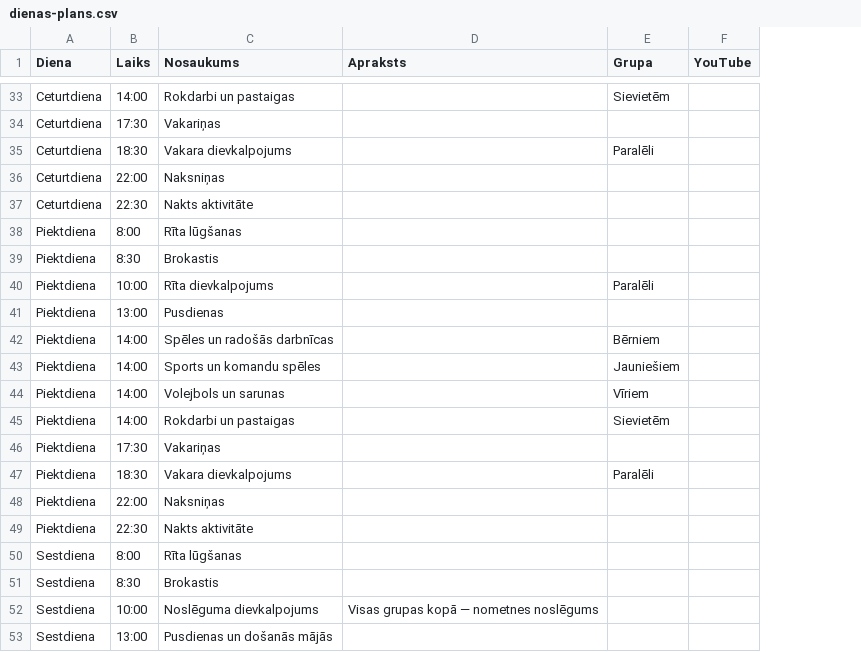
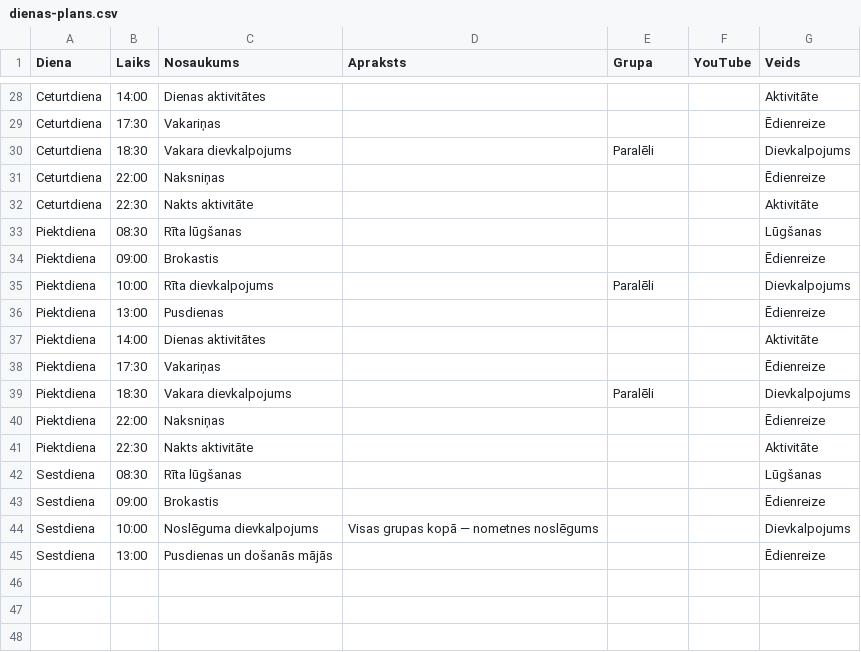
Before and after one commit to ilmars/Camp_one_page, a CSV file: dienas-plans.csv, drawn as a sheet; only a part is shown, gaps mark what is left out; removed rows and columns are numbered as before the commit, all else as after; the diff covers the shown part only; the diff names each change by its address in the sheet, - before the commit and + after, or states it on an @@ line.

```diff
--- a/dienas-plans.csv
+++ b/dienas-plans.csv
+column G (Veids), rows 28-45: Aktivitāte | Ēdienreize | Dievkalpojums | Ēdienreize | Aktivitāte | Lūgšanas | Ēdienreize | Dievkalpojums | Ēdienreize | Aktivitāte | Ēdienreize | Dievkalpojums | Ēdienreize | Aktivitāte | Lūgšanas | Ēdienreize | Dievkalpojums | Ēdienreize
-C28 (Nosaukums): Rokdarbi un pastaigas
+C28 (Nosaukums): Dienas aktivitātes
-E28 (Grupa): Sievietēm
+E28 (Grupa): (empty)
-B33 (Laiks): 8:00
+B33 (Laiks): 08:30
-B34 (Laiks): 8:30
+B34 (Laiks): 09:00
-row 42: Piektdiena | 14:00 | Spēles un radošās darbnīcas |  | Bērniem
-row 43: Piektdiena | 14:00 | Sports un komandu spēles |  | Jauniešiem
-row 44: Piektdiena | 14:00 | Volejbols un sarunas |  | Vīriem
-C37 (Nosaukums): Rokdarbi un pastaigas
+C37 (Nosaukums): Dienas aktivitātes
-E37 (Grupa): Sievietēm
+E37 (Grupa): (empty)
-B42 (Laiks): 8:00
+B42 (Laiks): 08:30
-B43 (Laiks): 8:30
+B43 (Laiks): 09:00
```
Also changed, not shown: 1 added row, 6 removed rows and 14 edited cells elsewhere in this file, dienas-plans-template.csv, 1 other file.
